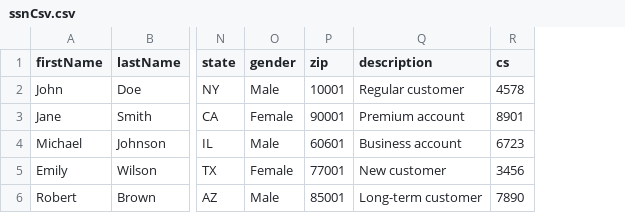
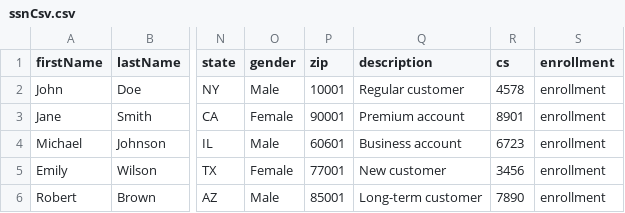
Before and after one commit to rarevisionCommerce/fafullz-api, a CSV file: uploads/ssnCsv.csv, drawn as a sheet; only a part is shown, gaps mark what is left out; the diff names each change by its address in the sheet, - before the commit and + after, or states it on an @@ line.

Commit message:
updated

```diff
--- a/uploads/ssnCsv.csv
+++ b/uploads/ssnCsv.csv
+column S (enrollment), rows 2-6: all enrollment
```
